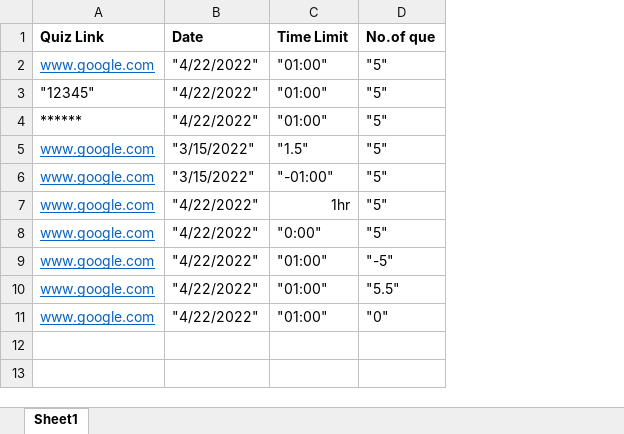
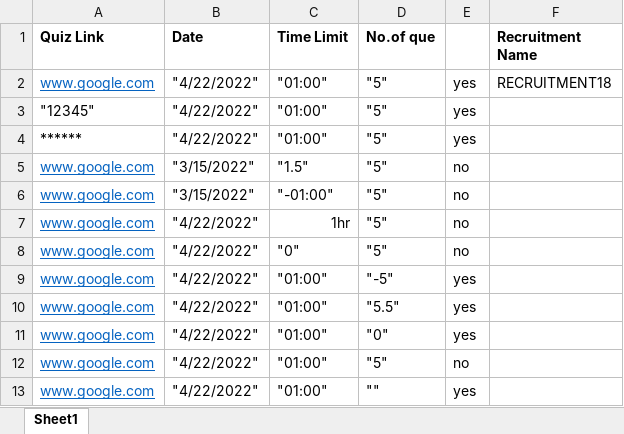
Before and after one commit to Saravanan-Delloite/Automatic-Resume-Filter-Automation, an Excel workbook: AutomaticResumeFilter/src/resources/quizData.xlsx, sheet Sheet1, drawn as a sheet; values as stored, in another font and other column widths than the file's, no borders; the diff names each change by its address in the sheet, - before the commit and + after, or states it on an @@ line.

Commit message:
Expert Add Quiz Page Test Cases Added with Assertions

```diff
--- a/AutomaticResumeFilter/src/resources/quizData.xlsx (sheet Sheet1)
+++ b/AutomaticResumeFilter/src/resources/quizData.xlsx (sheet Sheet1)
+column E, rows 2-11: yes | yes | yes | no | no | no | no | yes | yes | yes
+column F (Recruitment Name), row 2: RECRUITMENT18
-C8 (Time Limit): "0:00"
+C8 (Time Limit): "0"
+row 12: www.google.com | "4/22/2022" | "01:00" | "5" | no
+row 13: www.google.com | "4/22/2022" | "01:00" | "" | yes
```
Also changed, not shown: 2 other files.
